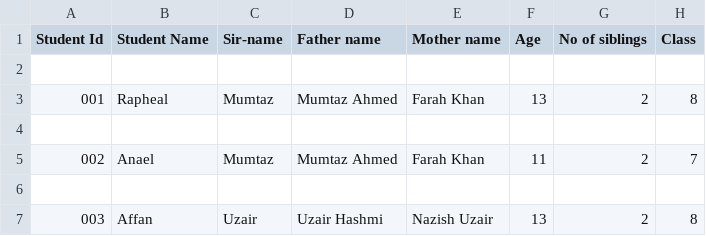
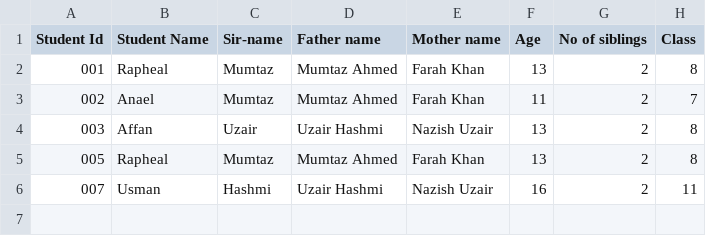
Before and after one commit to rapheal20/First-Repo, a CSV file: student data.csv, drawn as a sheet.

```diff
--- a/student data.csv
+++ b/student data.csv
@@ -1,7 +1,6 @@
 Student Id,Student Name,Sir-name,Father name,Mother name,Age,No of siblings,Class
-
 001,Rapheal,Mumtaz,Mumtaz Ahmed,Farah Khan,13,2,8
-
 002,Anael ,Mumtaz,Mumtaz Ahmed,Farah Khan,11,2,7
-
 003,Affan,Uzair,Uzair Hashmi,Nazish Uzair,13,2,8
+005,Rapheal,Mumtaz,Mumtaz Ahmed,Farah Khan,13,2,8
+007,Usman,Hashmi,Uzair Hashmi,Nazish Uzair,16,2,11
```
Also changed, not shown: 2 other files.
